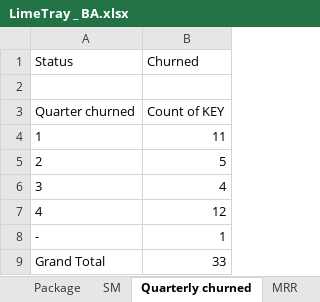
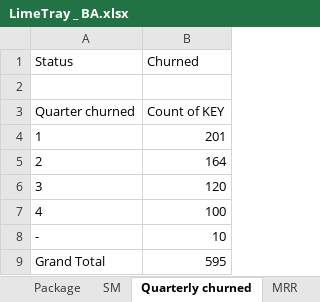
Before and after one commit to VIKAS-BUDHANI/Limetray_Analysis, an Excel workbook: LimeTray _ BA.xlsx, sheet Quarterly churned, drawn as a sheet; values as stored, in another font and other column widths than the file's, no borders; the diff names each change by its address in the sheet, - before the commit and + after, or states it on an @@ line.

```diff
--- a/LimeTray _ BA.xlsx (sheet Quarterly churned)
+++ b/LimeTray _ BA.xlsx (sheet Quarterly churned)
-B4 (Churned): 11
+B4 (Churned): 201
-B5 (Churned): 5
+B5 (Churned): 164
-B6 (Churned): 4
+B6 (Churned): 120
-B7 (Churned): 12
+B7 (Churned): 100
-B8 (Churned): 1
+B8 (Churned): 10
-B9 (Churned): 33
+B9 (Churned): 595
```
Also changed, not shown: sheet KPI's, sheet MRR, sheet Churned reasons, sheet Package, sheet Raw Data, other sheet tabs, charts or pictures.
